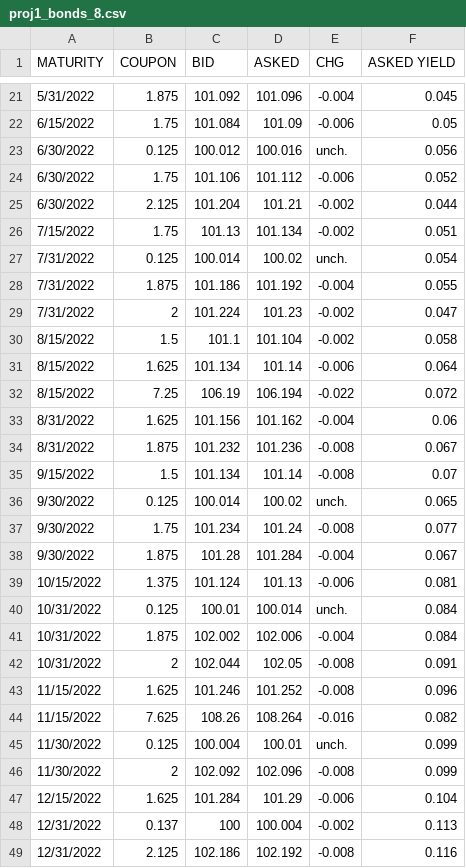
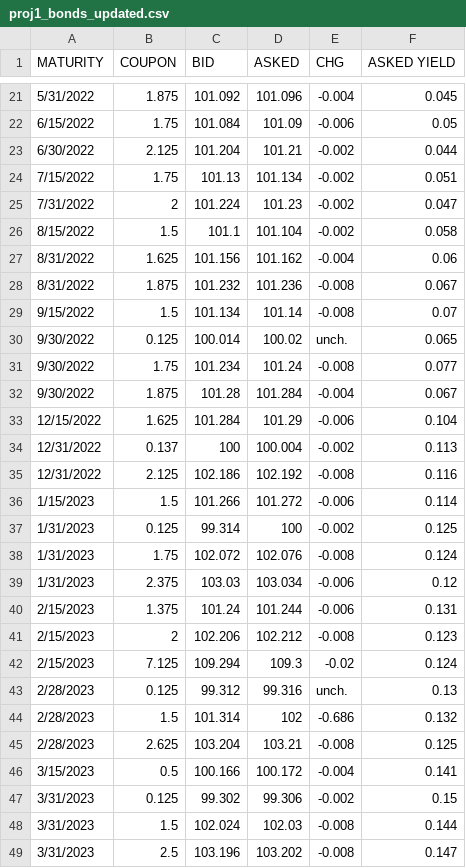
Before and after one commit to OwOnivia/HomeworkFiles, a CSV file: proj1_bonds_updated.csv (was proj1_bonds_8.csv), drawn as a sheet; only a part is shown, gaps mark what is left out; the shorter side is filled out with more unchanged rows; the diff names each change by its address in the sheet, - before the commit and + after, or states it on an @@ line.

Commit message:
Update and rename proj1_bonds_8.csv to proj1_bonds_updated.csv

```diff
--- a/proj1_bonds_8.csv
+++ b/proj1_bonds_updated.csv
-row 23: 6/30/2022 | 0.125 | 100.012 | 100.016 | unch. | 0.056
-row 24: 6/30/2022 | 1.75 | 101.106 | 101.112 | -0.006 | 0.052
-row 27: 7/31/2022 | 0.125 | 100.014 | 100.02 | unch. | 0.054
-row 28: 7/31/2022 | 1.875 | 101.186 | 101.192 | -0.004 | 0.055
-row 31: 8/15/2022 | 1.625 | 101.134 | 101.14 | -0.006 | 0.064
-row 32: 8/15/2022 | 7.25 | 106.19 | 106.194 | -0.022 | 0.072
-row 39: 10/15/2022 | 1.375 | 101.124 | 101.13 | -0.006 | 0.081
-row 40: 10/31/2022 | 0.125 | 100.01 | 100.014 | unch. | 0.084
-row 41: 10/31/2022 | 1.875 | 102.002 | 102.006 | -0.004 | 0.084
-row 42: 10/31/2022 | 2 | 102.044 | 102.05 | -0.008 | 0.091
-row 43: 11/15/2022 | 1.625 | 101.246 | 101.252 | -0.008 | 0.096
-row 44: 11/15/2022 | 7.625 | 108.26 | 108.264 | -0.016 | 0.082
-row 45: 11/30/2022 | 0.125 | 100.004 | 100.01 | unch. | 0.099
-row 46: 11/30/2022 | 2 | 102.092 | 102.096 | -0.008 | 0.099
```
